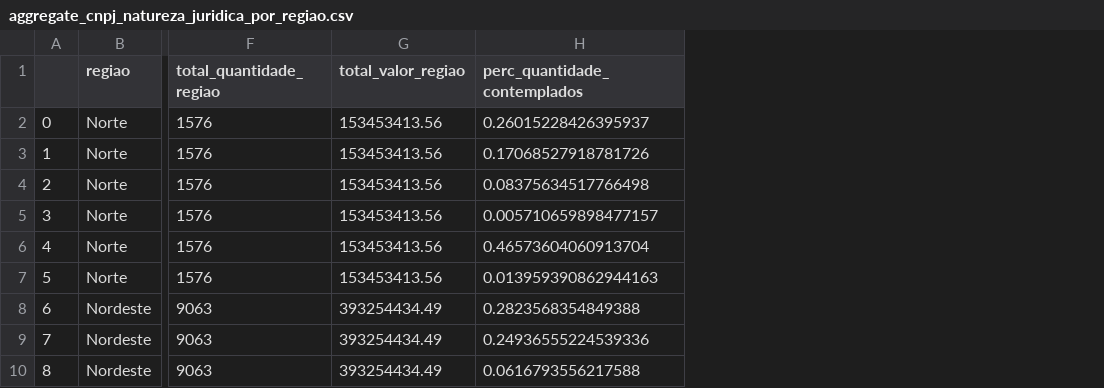
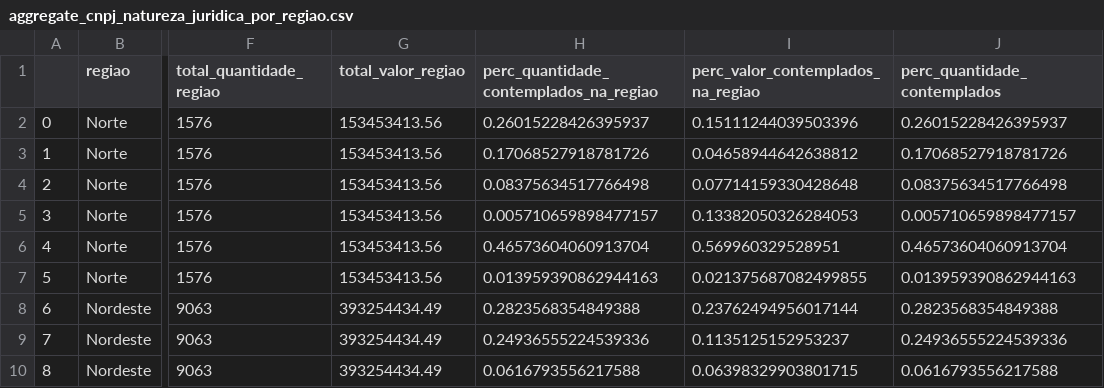
Before and after one commit to SGE-Subsecretaria-de-Gestao-Estrategica/pnab-data-vis, a CSV file: data/section_3/aggregate_cnpj_natureza_juridica_por_regiao.csv, drawn as a sheet; only a part is shown, gaps mark what is left out; the diff names each change by its address in the sheet, - before the commit and + after, or states it on an @@ line.

```diff
--- a/data/section_3/aggregate_cnpj_natureza_juridica_por_regiao.csv
+++ b/data/section_3/aggregate_cnpj_natureza_juridica_por_regiao.csv
+column H, rows 1-10: perc_quantidade_contemplados_na_regiao | 0.26015228426395937 | 0.17068527918781726 | 0.08375634517766498 | 0.005710659898477157 | 0.46573604060913704 | 0.013959390862944163 | 0.2823568354849388 | 0.24936555224539336 | 0.0616793556217588
+column I, rows 1-10: perc_valor_contemplados_na_regiao | 0.15111244039503396 | 0.04658944642638812 | 0.07714159330428648 | 0.13382050326284053 | 0.569960329528951 | 0.021375687082499855 | 0.23762494956017144 | 0.1135125152953237 | 0.06398329903801715
```
Also changed, not shown: 4 other files.
